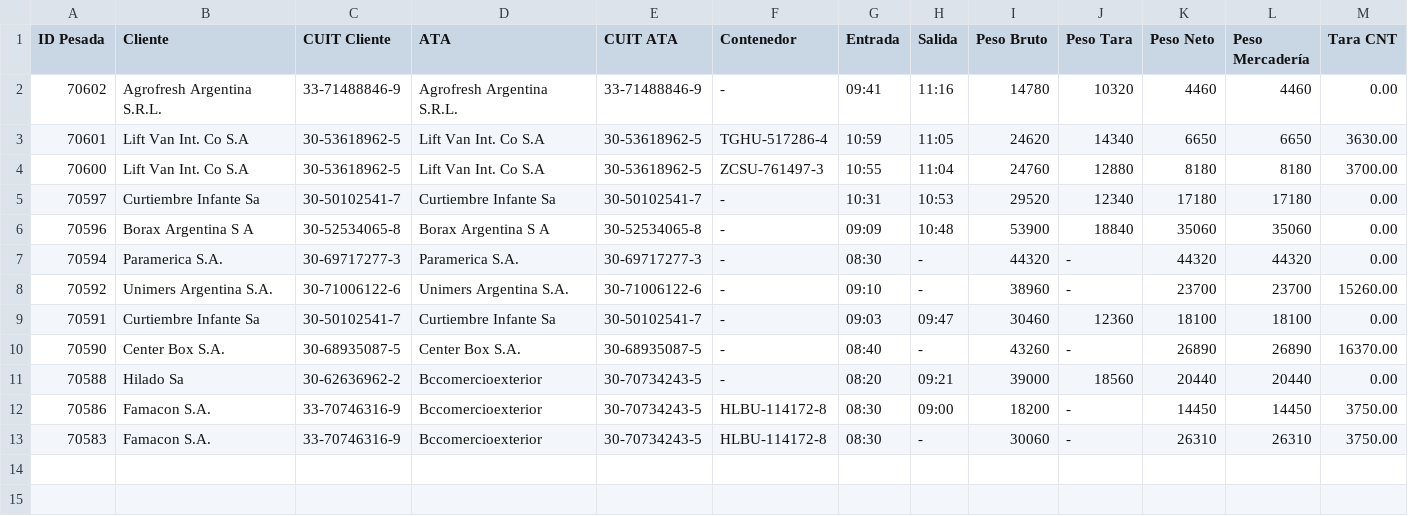
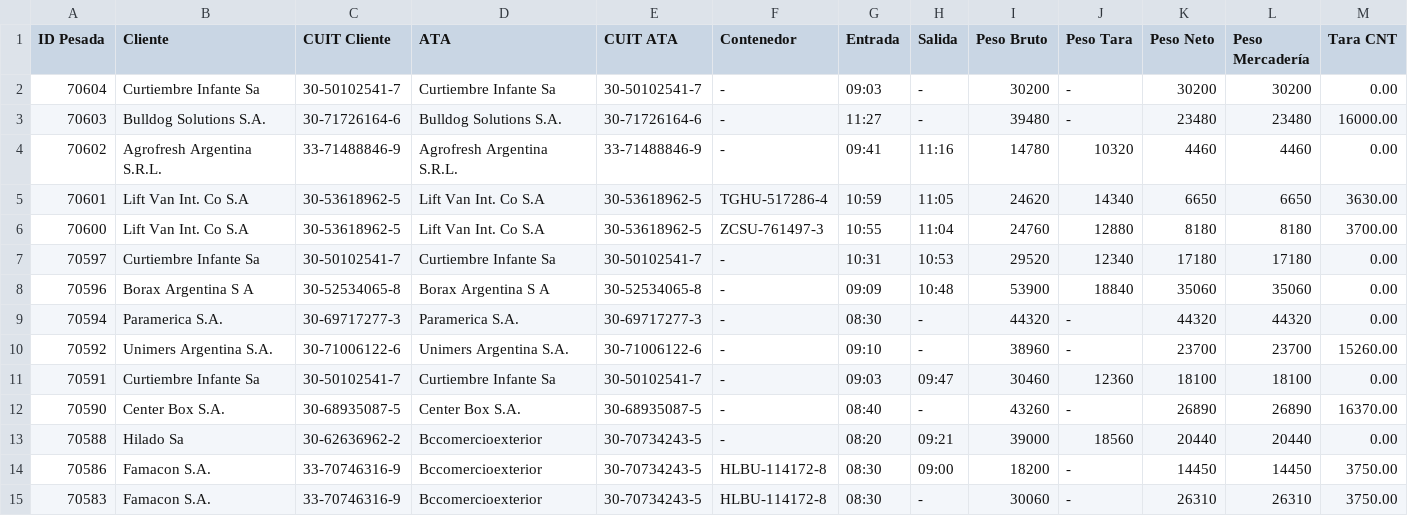
Before and after one commit to marajadesantelmo/dassa_operativo_stream, a CSV file: data/balanza.csv, drawn as a sheet; only a part is shown; rows hold the shown columns only; the diff names each change by its address in the sheet, - before the commit and + after, or states it on an @@ line.

```diff
--- a/data/balanza.csv
+++ b/data/balanza.csv
+row 2: 70604 | Curtiembre Infante Sa | 30-50102541-7 | Curtiembre Infante Sa | 30-50102541-7 | - | 09:03 | - | 30200 | - | 30200 | 30200 | 0.00
+row 3: 70603 | Bulldog Solutions S.A. | 30-71726164-6 | Bulldog Solutions S.A. | 30-71726164-6 | - | 11:27 | - | 39480 | - | 23480 | 23480 | 16000.00
```
Also changed, not shown: data/a_consolidar.csv, data/arribos_expo_carga.csv, 8 other files.
